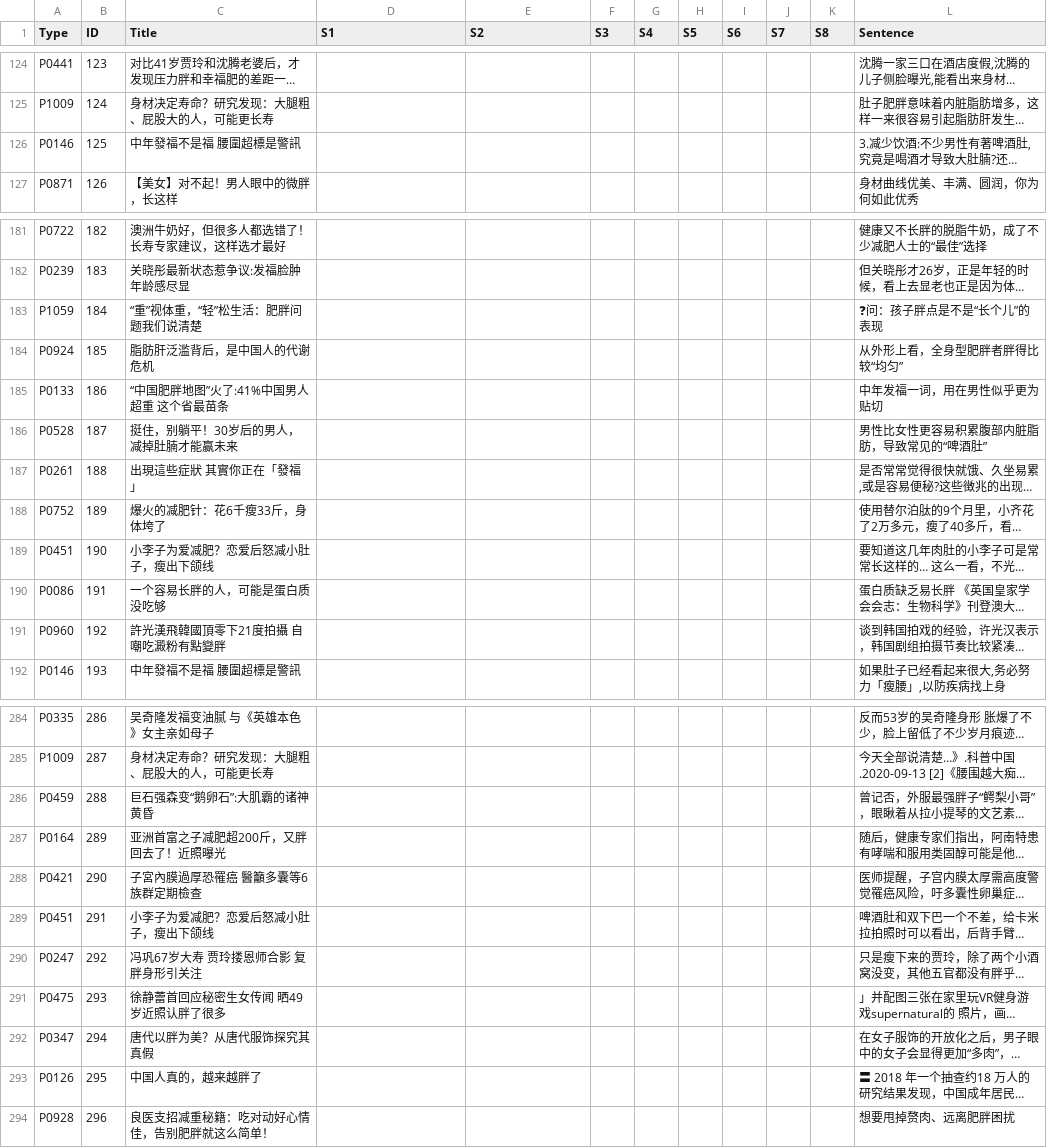
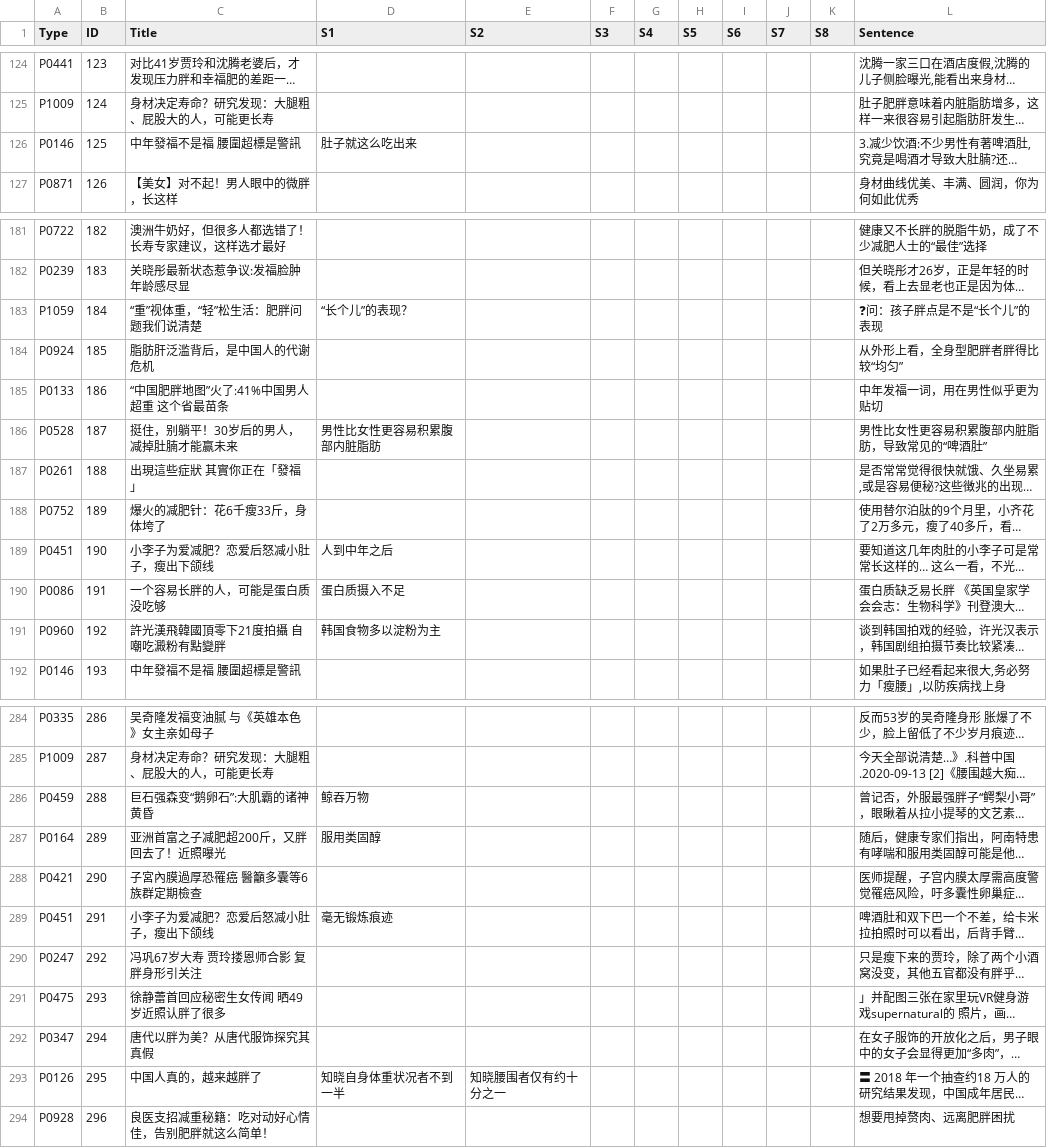
Before and after one commit to Yixi-Yeeshe/obesity-causes-coding, a CSV file: obesity causes.csv, drawn as a sheet; only a part is shown, gaps mark what is left out; long unchanged cells end in …; the diff covers the shown part only; the diff names each change by its address in the sheet, - before the commit and + after, or states it on an @@ line.

```diff
--- a/obesity causes.csv
+++ b/obesity causes.csv
-D126 (S1): (empty)
+D126 (S1): 肚子就这么吃出来
-D183 (S1): (empty)
+D183 (S1): “长个儿”的表现？
-D186 (S1): (empty)
+D186 (S1): 男性比女性更容易积累腹部内脏脂肪
-D189 (S1): (empty)
+D189 (S1): 人到中年之后
-D190 (S1): (empty)
+D190 (S1): 蛋白质摄入不足
-D191 (S1): (empty)
+D191 (S1): 韩国食物多以淀粉为主
-D286 (S1): (empty)
+D286 (S1): 鲸吞万物
-D287 (S1): (empty)
+D287 (S1): 服用类固醇
-D289 (S1): (empty)
+D289 (S1): 毫无锻炼痕迹
-D293 (S1): (empty)
+D293 (S1): 知晓自身体重状况者不到一半
-E293 (S2): (empty)
+E293 (S2): 知晓腰围者仅有约十分之一
```
Also changed, not shown: 46 edited cells elsewhere in this file.
